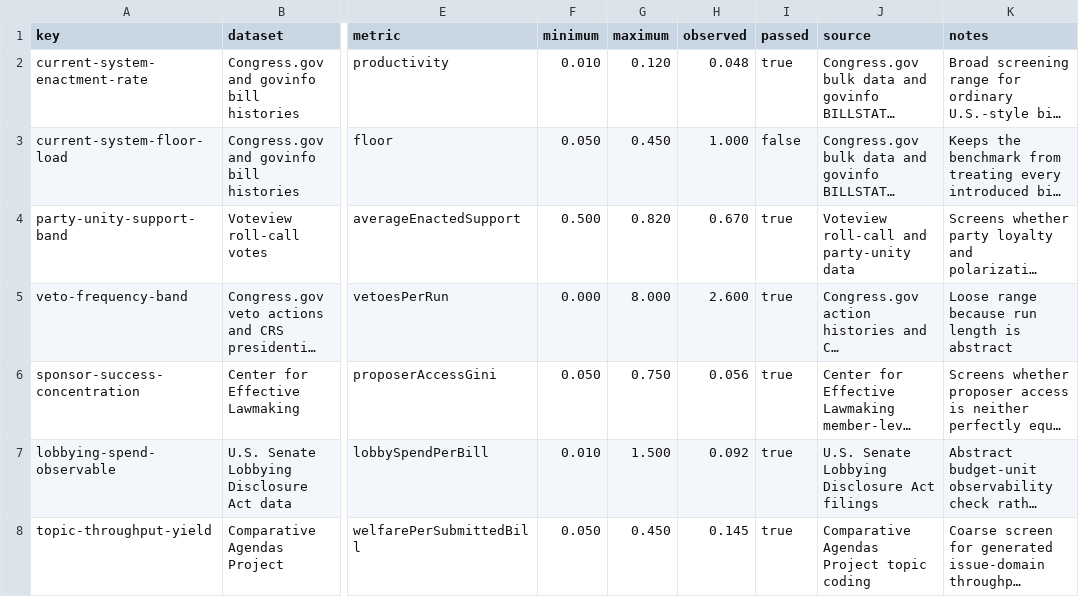
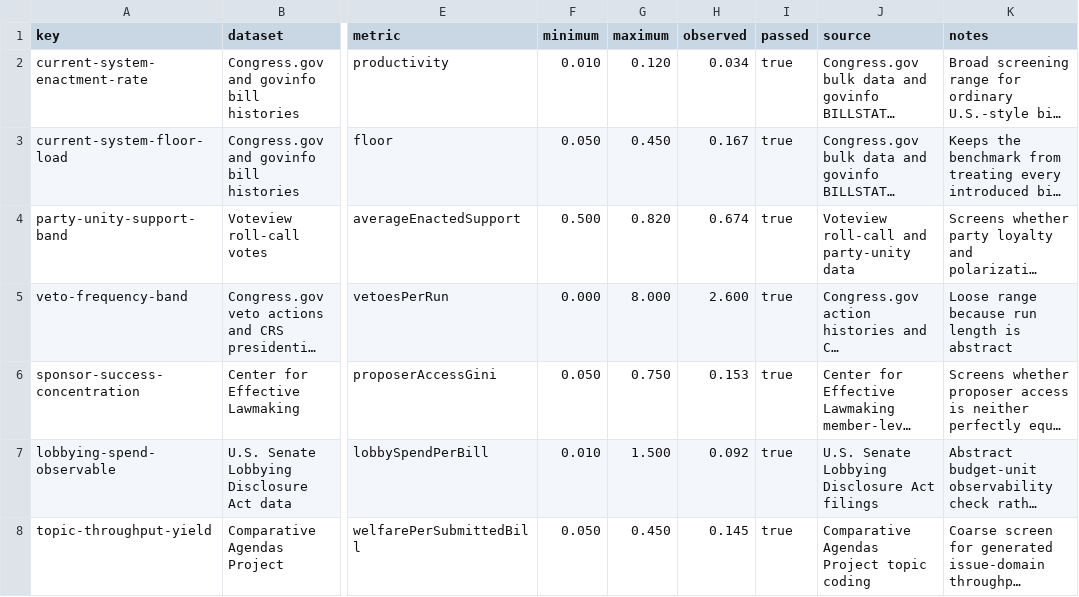
Before and after one commit to Jacoba1100254352/congress-institutional-simulator, a CSV file: reports/calibration-baseline.csv, drawn as a sheet; only a part is shown, gaps mark what is left out; long unchanged cells end in …; the diff names each change by its address in the sheet, - before the commit and + after, or states it on an @@ line.

```diff
--- a/reports/calibration-baseline.csv
+++ b/reports/calibration-baseline.csv
-H2 (observed): 0.048
+H2 (observed): 0.034
-H3 (observed): 1.000
+H3 (observed): 0.167
-I3 (passed): false
+I3 (passed): true
-H4 (observed): 0.670
+H4 (observed): 0.674
-H6 (observed): 0.056
+H6 (observed): 0.153
```
Also changed, not shown: 35 other files.
